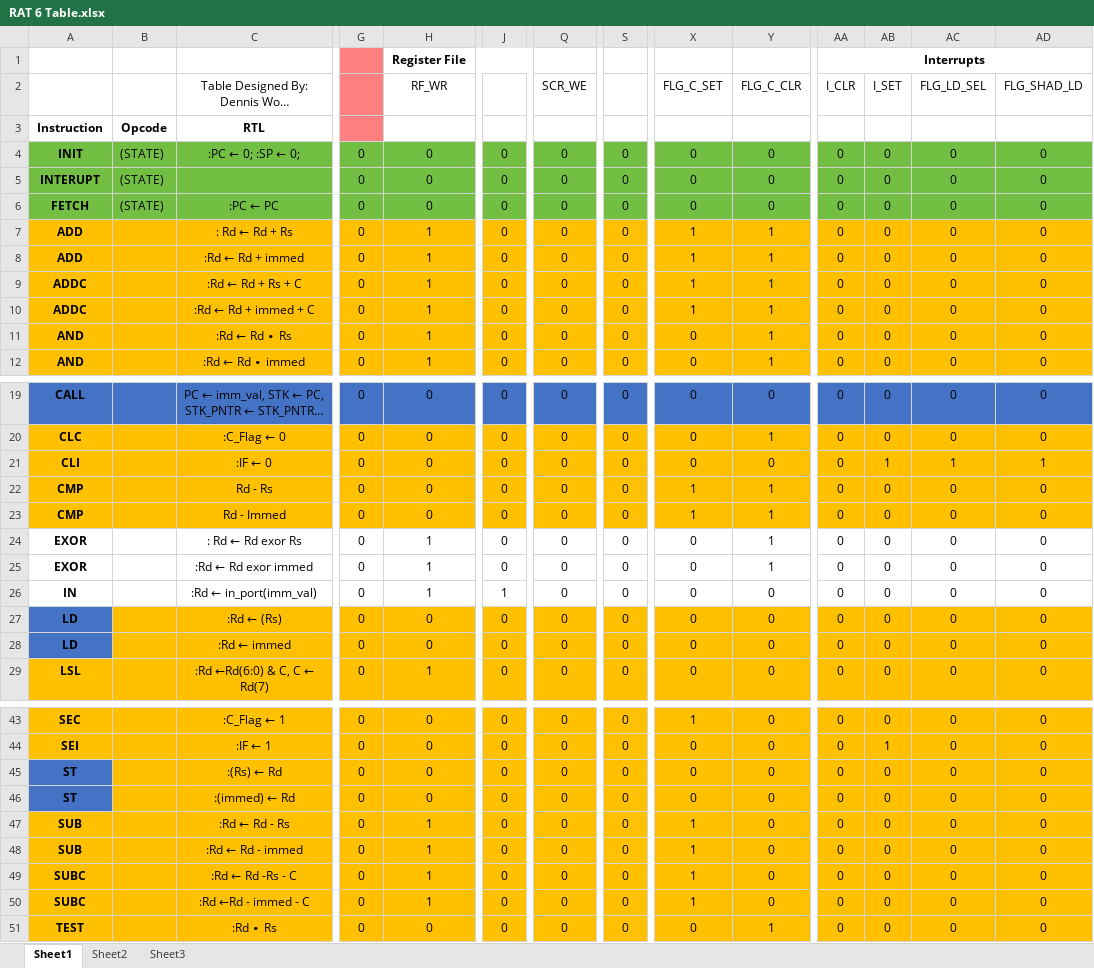
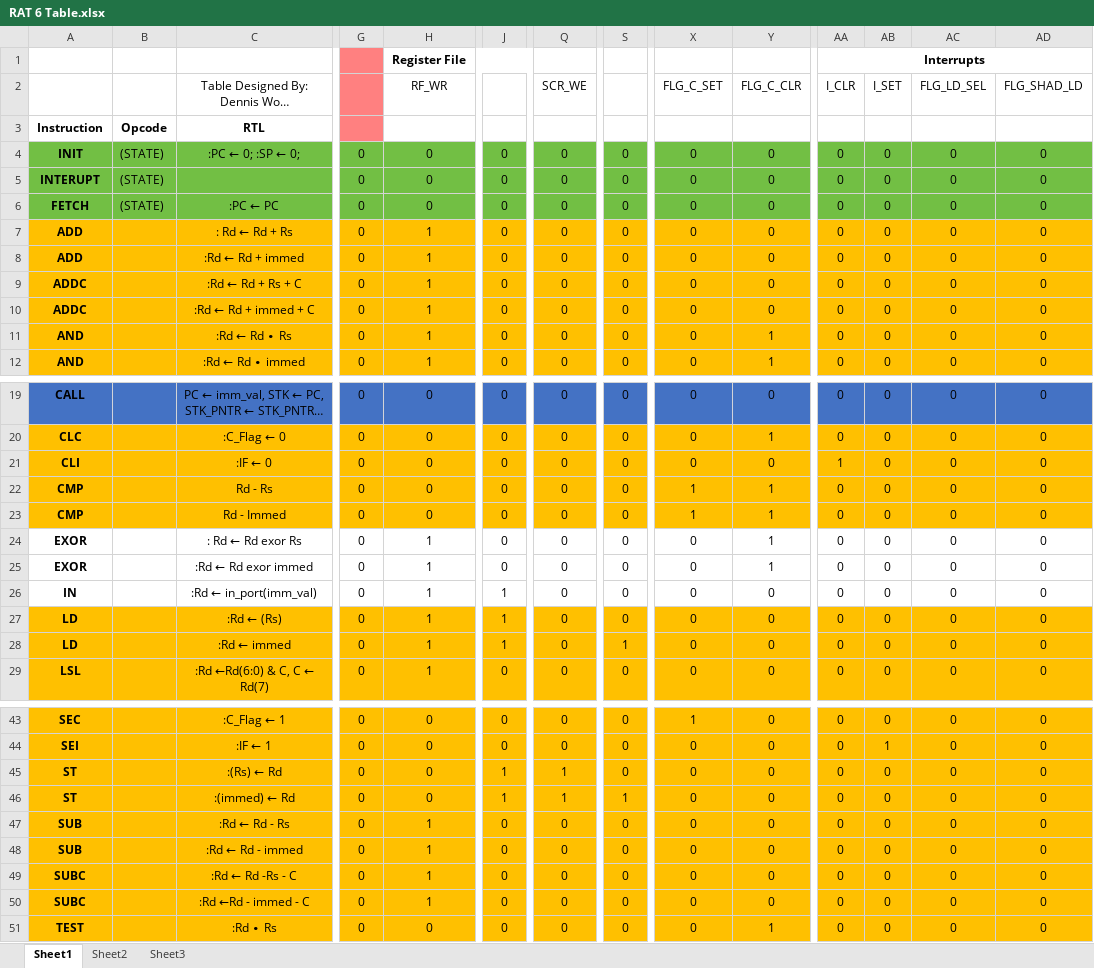
Before and after one commit to jpanged/rat-cpu, an Excel workbook: rat6/RAT 6 Table.xlsx, sheet Sheet1, drawn as a sheet; only a part is shown, gaps mark what is left out; long unchanged cells end in …; values as stored, in another font and other column widths than the file's, no borders; the diff names each change by its address in the sheet, - before the commit and + after, or states it on an @@ line.

```diff
--- a/rat6/RAT 6 Table.xlsx (sheet Sheet1)
+++ b/rat6/RAT 6 Table.xlsx (sheet Sheet1)
-X7:X10 (FLG_C_SET): 1
+X7:X10 (FLG_C_SET): 0
-Y7:Y10 (FLG_C_CLR): 1
+Y7:Y10 (FLG_C_CLR): 0
-AA21 (I_CLR): 0
+AA21 (I_CLR): 1
-AB21 (I_SET): 1
+AB21 (I_SET): 0
-AC21 (FLG_LD_SEL): 1
+AC21 (FLG_LD_SEL): 0
-AD21 (FLG_SHAD_LD): 1
+AD21 (FLG_SHAD_LD): 0
-A27:A28 fill: #4472C4
+A27:A28 fill: #FFC000
-H27:H28 (RF_WR): 0
+H27:H28 (RF_WR): 1
-J27:J28: 0
+J27:J28: 1
-S28: 0
+S28: 1
-A45:A46 fill: #4472C4
+A45:A46 fill: #FFC000
-J45:J46: 0
+J45:J46: 1
-Q45:Q46 (SCR_WE): 0
+Q45:Q46 (SCR_WE): 1
-S46: 0
+S46: 1
-X47:X50 (FLG_C_SET): 1
+X47:X50 (FLG_C_SET): 0
```
Also changed, not shown: 19 other files.
